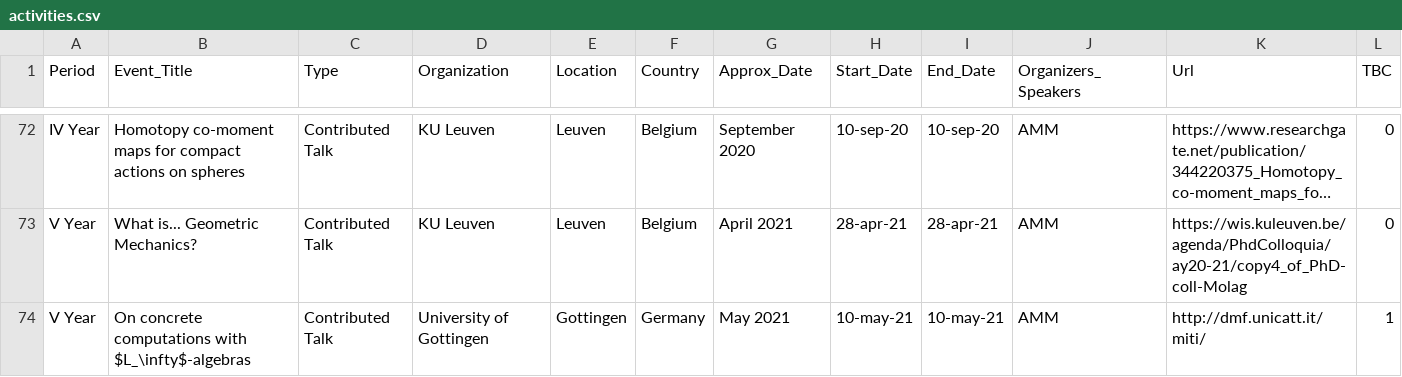
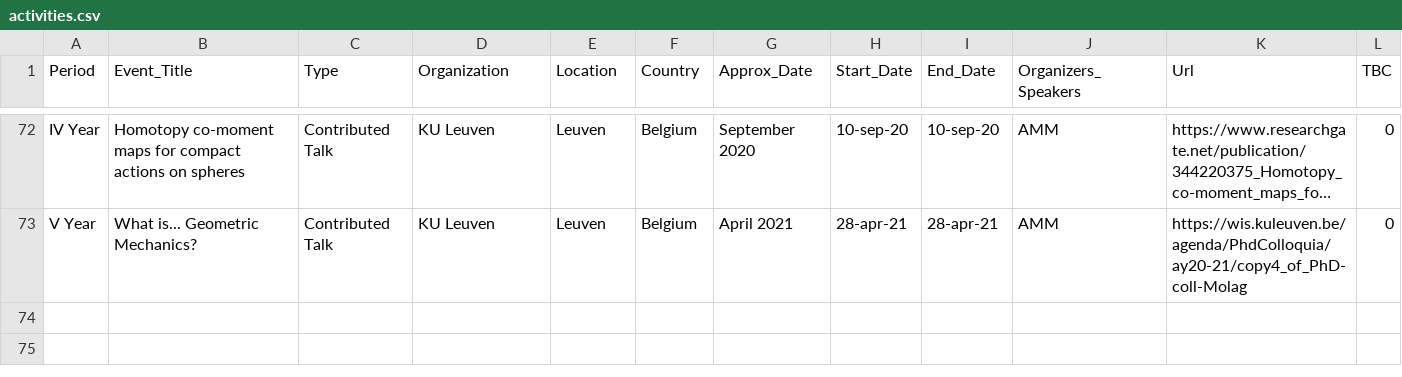
Before and after one commit to MasterToninus/MasterToninus.github.io, a CSV file: data/activities.csv, drawn as a sheet; only a part is shown, gaps mark what is left out; long unchanged cells end in …; the diff names each change by its address in the sheet, - before the commit and + after, or states it on an @@ line.

Commit message:
Deleted from activities.csv a cancelled talk.

```diff
--- a/data/activities.csv
+++ b/data/activities.csv
-row 74: V Year | On concrete computations with $L_\infty$-algebras | Contributed Talk | University of Gottingen | Gottingen | Germany | May 2021 | 10-may-21 | 10-may-21 | AMM | http://dmf.unicatt.it/miti/ | 1
```
